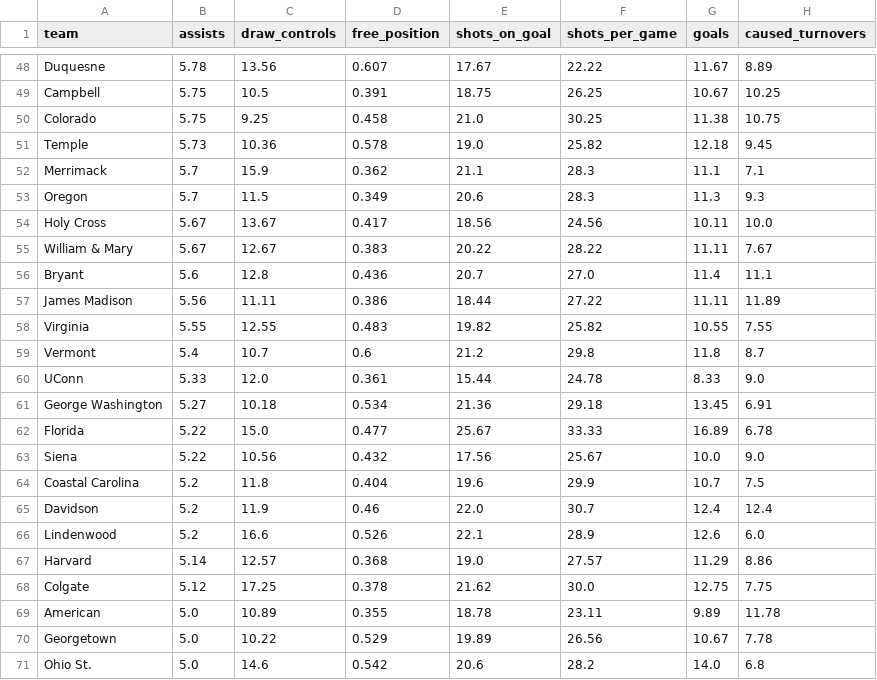
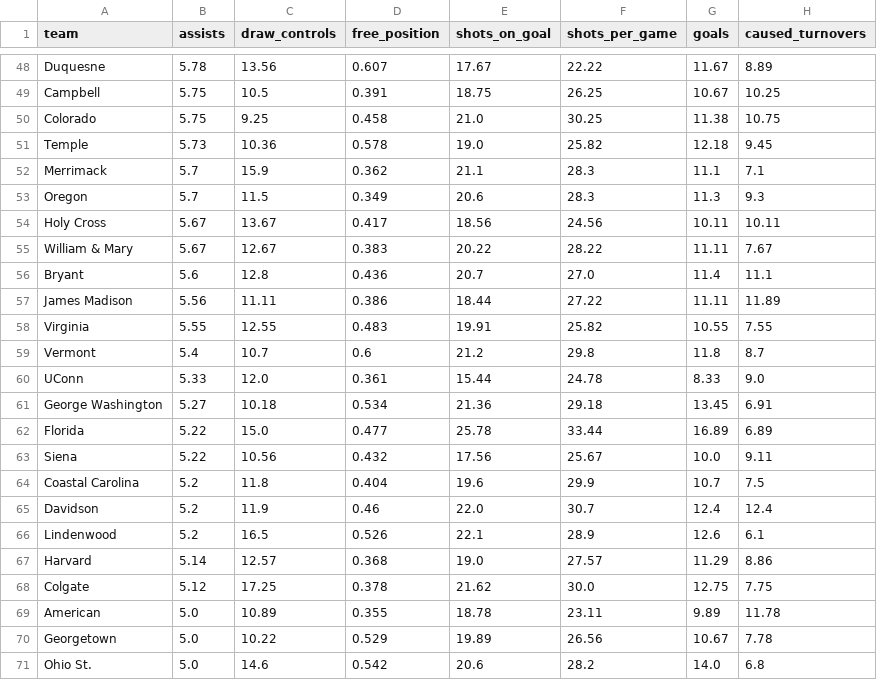
Before and after one commit to Avery-May-2/ncaa-womens-lacrosse-offense, a CSV file: data/ncaa_womens_lacrosse_team_stats_2026.csv, drawn as a sheet; only a part is shown, gaps mark what is left out; the diff covers the shown part only.

```diff
--- a/data/ncaa_womens_lacrosse_team_stats_2026.csv
+++ b/data/ncaa_womens_lacrosse_team_stats_2026.csv
@@ -53,3 +53,3 @@ Merrimack,5.7,15.9,0.362,21.1,28.3,11.1,7.1
 Oregon,5.7,11.5,0.349,20.6,28.3,11.3,9.3
-Holy Cross,5.67,13.67,0.417,18.56,24.56,10.11,10.0
+Holy Cross,5.67,13.67,0.417,18.56,24.56,10.11,10.11
 William & Mary,5.67,12.67,0.383,20.22,28.22,11.11,7.67
@@ -57,3 +57,3 @@ Bryant,5.6,12.8,0.436,20.7,27.0,11.4,11.1
 James Madison,5.56,11.11,0.386,18.44,27.22,11.11,11.89
-Virginia,5.55,12.55,0.483,19.82,25.82,10.55,7.55
+Virginia,5.55,12.55,0.483,19.91,25.82,10.55,7.55
 Vermont,5.4,10.7,0.6,21.2,29.8,11.8,8.7
@@ -61,7 +61,7 @@ UConn,5.33,12.0,0.361,15.44,24.78,8.33,9.0
 George Washington,5.27,10.18,0.534,21.36,29.18,13.45,6.91
-Florida,5.22,15.0,0.477,25.67,33.33,16.89,6.78
-Siena,5.22,10.56,0.432,17.56,25.67,10.0,9.0
+Florida,5.22,15.0,0.477,25.78,33.44,16.89,6.89
+Siena,5.22,10.56,0.432,17.56,25.67,10.0,9.11
 Coastal Carolina,5.2,11.8,0.404,19.6,29.9,10.7,7.5
 Davidson,5.2,11.9,0.46,22.0,30.7,12.4,12.4
-Lindenwood,5.2,16.6,0.526,22.1,28.9,12.6,6.0
+Lindenwood,5.2,16.5,0.526,22.1,28.9,12.6,6.1
 Harvard,5.14,12.57,0.368,19.0,27.57,11.29,8.86
```
Also changed, not shown: 6 added rows, 7 removed rows and 22 edited cells elsewhere in this file.
